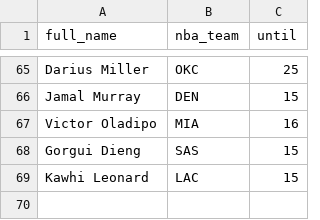
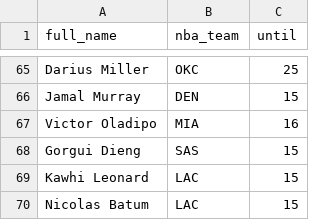
Before and after one commit to tefirman/FantasySports, a CSV file: FantasyBasketball_InjuredList.csv, drawn as a sheet; only a part is shown, gaps mark what is left out.

Commit message:
Update FantasyBasketball_InjuredList.csv

```diff
--- a/FantasyBasketball_InjuredList.csv
+++ b/FantasyBasketball_InjuredList.csv
@@ -69 +69,2 @@ Gorgui Dieng,SAS,15
 Kawhi Leonard,LAC,15
+Nicolas Batum,LAC,15
```
